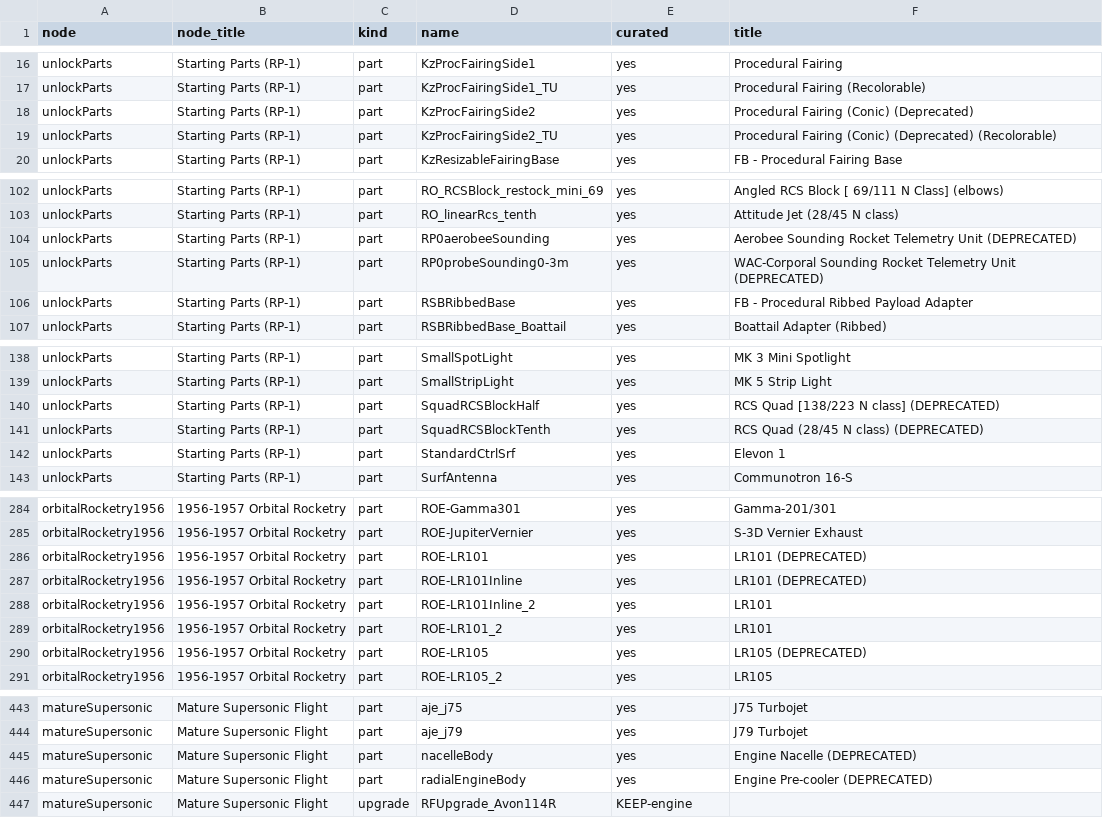
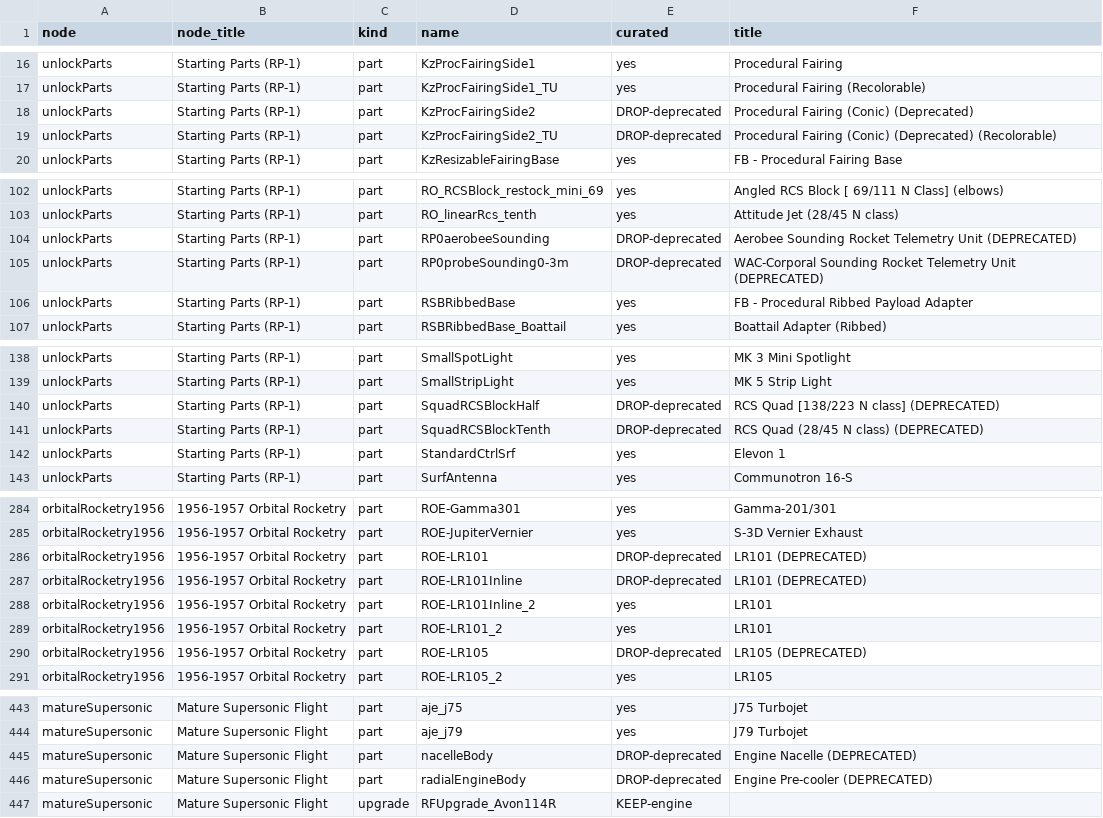
Before and after one commit to miskoltrans/RP-AXE, a TSV file: manifest/first-orbit-partlist.tsv, drawn as a sheet; only a part is shown, gaps mark what is left out; the diff covers the shown part only.

```diff
--- a/manifest/first-orbit-partlist.tsv
+++ b/manifest/first-orbit-partlist.tsv
@@ -17,4 +17,4 @@ unlockParts	Starting Parts (RP-1)	part	KzProcFairingSide1	yes	Procedural Fairing
 unlockParts	Starting Parts (RP-1)	part	KzProcFairingSide1_TU	yes	Procedural Fairing (Recolorable)
-unlockParts	Starting Parts (RP-1)	part	KzProcFairingSide2	yes	Procedural Fairing (Conic) (Deprecated)
-unlockParts	Starting Parts (RP-1)	part	KzProcFairingSide2_TU	yes	Procedural Fairing (Conic) (Deprecated) (Recolorable)
+unlockParts	Starting Parts (RP-1)	part	KzProcFairingSide2	DROP-deprecated	Procedural Fairing (Conic) (Deprecated)
+unlockParts	Starting Parts (RP-1)	part	KzProcFairingSide2_TU	DROP-deprecated	Procedural Fairing (Conic) (Deprecated) (Recolorable)
 unlockParts	Starting Parts (RP-1)	part	KzResizableFairingBase	yes	FB - Procedural Fairing Base
@@ -103,4 +103,4 @@ unlockParts	Starting Parts (RP-1)	part	RO_RCSBlock_restock_mini_69	yes	Angled RC
 unlockParts	Starting Parts (RP-1)	part	RO_linearRcs_tenth	yes	Attitude Jet (28/45 N class)
-unlockParts	Starting Parts (RP-1)	part	RP0aerobeeSounding	yes	Aerobee Sounding Rocket Telemetry Unit (DEPRECATED)
-unlockParts	Starting Parts (RP-1)	part	RP0probeSounding0-3m	yes	WAC-Corporal Sounding Rocket Telemetry Unit (DEPRECATED)
+unlockParts	Starting Parts (RP-1)	part	RP0aerobeeSounding	DROP-deprecated	Aerobee Sounding Rocket Telemetry Unit (DEPRECATED)
+unlockParts	Starting Parts (RP-1)	part	RP0probeSounding0-3m	DROP-deprecated	WAC-Corporal Sounding Rocket Telemetry Unit (DEPRECATED)
 unlockParts	Starting Parts (RP-1)	part	RSBRibbedBase	yes	FB - Procedural Ribbed Payload Adapter
@@ -139,4 +139,4 @@ unlockParts	Starting Parts (RP-1)	part	SmallSpotLight	yes	MK 3 Mini Spotlight
 unlockParts	Starting Parts (RP-1)	part	SmallStripLight	yes	MK 5 Strip Light
-unlockParts	Starting Parts (RP-1)	part	SquadRCSBlockHalf	yes	RCS Quad [138/223 N class] (DEPRECATED)
-unlockParts	Starting Parts (RP-1)	part	SquadRCSBlockTenth	yes	RCS Quad (28/45 N class) (DEPRECATED)
+unlockParts	Starting Parts (RP-1)	part	SquadRCSBlockHalf	DROP-deprecated	RCS Quad [138/223 N class] (DEPRECATED)
+unlockParts	Starting Parts (RP-1)	part	SquadRCSBlockTenth	DROP-deprecated	RCS Quad (28/45 N class) (DEPRECATED)
 unlockParts	Starting Parts (RP-1)	part	StandardCtrlSrf	yes	Elevon 1
@@ -285,7 +285,7 @@ orbitalRocketry1956	1956-1957 Orbital Rocketry	part	ROE-Gamma301	yes	Gamma-201/3
 orbitalRocketry1956	1956-1957 Orbital Rocketry	part	ROE-JupiterVernier	yes	S-3D Vernier Exhaust
-orbitalRocketry1956	1956-1957 Orbital Rocketry	part	ROE-LR101	yes	LR101 (DEPRECATED)
-orbitalRocketry1956	1956-1957 Orbital Rocketry	part	ROE-LR101Inline	yes	LR101 (DEPRECATED)
+orbitalRocketry1956	1956-1957 Orbital Rocketry	part	ROE-LR101	DROP-deprecated	LR101 (DEPRECATED)
+orbitalRocketry1956	1956-1957 Orbital Rocketry	part	ROE-LR101Inline	DROP-deprecated	LR101 (DEPRECATED)
 orbitalRocketry1956	1956-1957 Orbital Rocketry	part	ROE-LR101Inline_2	yes	LR101
 orbitalRocketry1956	1956-1957 Orbital Rocketry	part	ROE-LR101_2	yes	LR101
-orbitalRocketry1956	1956-1957 Orbital Rocketry	part	ROE-LR105	yes	LR105 (DEPRECATED)
+orbitalRocketry1956	1956-1957 Orbital Rocketry	part	ROE-LR105	DROP-deprecated	LR105 (DEPRECATED)
 orbitalRocketry1956	1956-1957 Orbital Rocketry	part	ROE-LR105_2	yes	LR105
@@ -444,4 +444,4 @@ matureSupersonic	Mature Supersonic Flight	part	aje_j75	yes	J75 Turbojet
 matureSupersonic	Mature Supersonic Flight	part	aje_j79	yes	J79 Turbojet
-matureSupersonic	Mature Supersonic Flight	part	nacelleBody	yes	Engine Nacelle (DEPRECATED)
-matureSupersonic	Mature Supersonic Flight	part	radialEngineBody	yes	Engine Pre-cooler (DEPRECATED)
+matureSupersonic	Mature Supersonic Flight	part	nacelleBody	DROP-deprecated	Engine Nacelle (DEPRECATED)
+matureSupersonic	Mature Supersonic Flight	part	radialEngineBody	DROP-deprecated	Engine Pre-cooler (DEPRECATED)
 matureSupersonic	Mature Supersonic Flight	upgrade	RFUpgrade_Avon114R	KEEP-engine	
```
Also changed, not shown: 5 edited cells elsewhere in this file, 1 other file.
